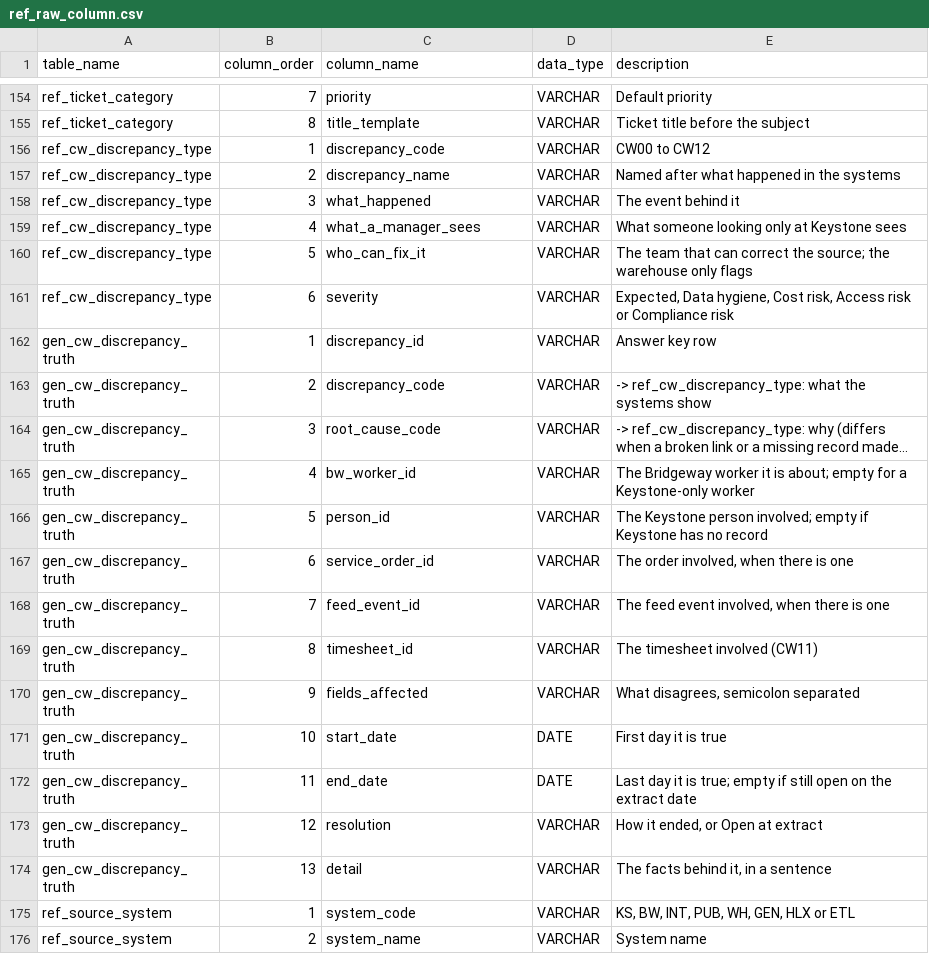
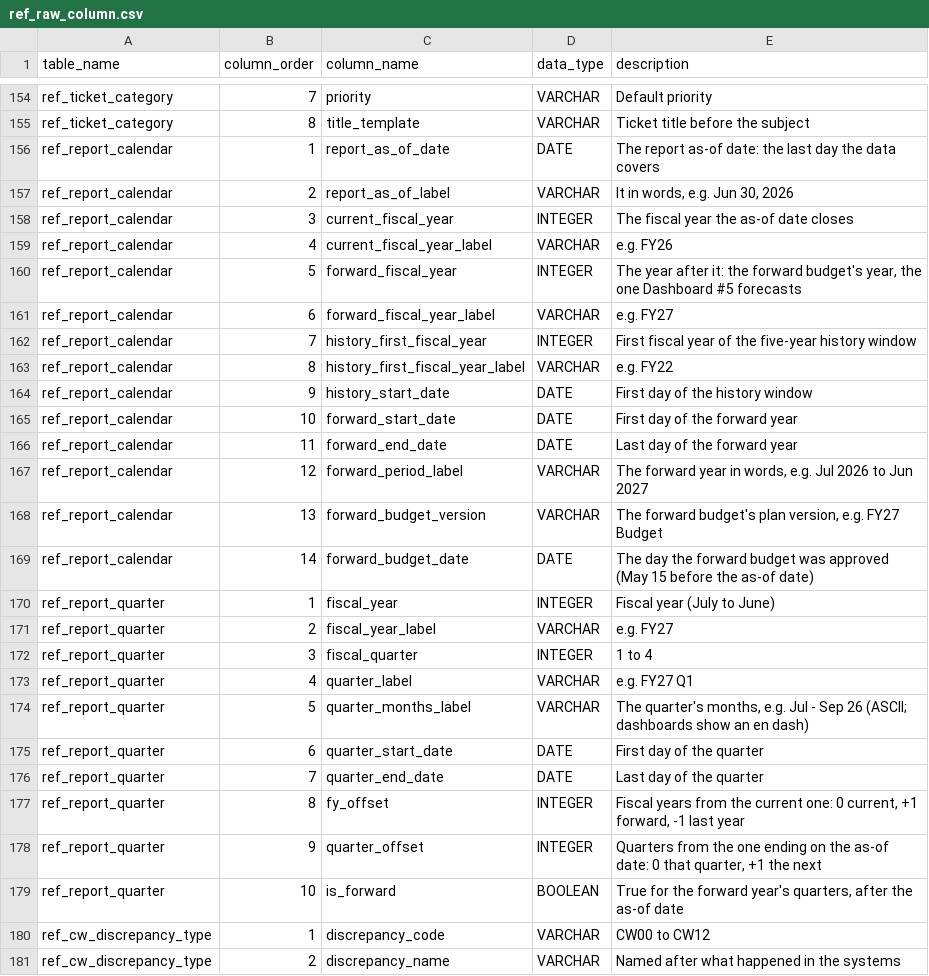
Before and after one commit to thialp/people-analytics-warehouse, a CSV file: data/raw/ref_raw_column.csv, drawn as a sheet; only a part is shown, gaps mark what is left out; the shorter side is filled out with more unchanged rows; long unchanged cells end in ….

Commit message:
Release 5 phase 1: report calendar, FY27 budget, time-to-fill variation (#79)

```diff
--- a/data/raw/ref_raw_column.csv
+++ b/data/raw/ref_raw_column.csv
@@ -155,2 +155,26 @@ ref_ticket_category,7,priority,VARCHAR,Default priority
 ref_ticket_category,8,title_template,VARCHAR,Ticket title before the subject
+ref_report_calendar,1,report_as_of_date,DATE,The report as-of date: the last day the data covers
+ref_report_calendar,2,report_as_of_label,VARCHAR,"It in words, e.g. Jun 30, 2026"
+ref_report_calendar,3,current_fiscal_year,INTEGER,The fiscal year the as-of date closes
+ref_report_calendar,4,current_fiscal_year_label,VARCHAR,e.g. FY26
+ref_report_calendar,5,forward_fiscal_year,INTEGER,"The year after it: the forward budget's year, the one Dashboard #5 forecasts"
+ref_report_calendar,6,forward_fiscal_year_label,VARCHAR,e.g. FY27
+ref_report_calendar,7,history_first_fiscal_year,INTEGER,First fiscal year of the five-year history window
+ref_report_calendar,8,history_first_fiscal_year_label,VARCHAR,e.g. FY22
+ref_report_calendar,9,history_start_date,DATE,First day of the history window
+ref_report_calendar,10,forward_start_date,DATE,First day of the forward year
+ref_report_calendar,11,forward_end_date,DATE,Last day of the forward year
+ref_report_calendar,12,forward_period_label,VARCHAR,"The forward year in words, e.g. Jul 2026 to Jun 2027"
+ref_report_calendar,13,forward_budget_version,VARCHAR,"The forward budget's plan version, e.g. FY27 Budget"
+ref_report_calendar,14,forward_budget_date,DATE,The day the forward budget was approved (May 15 before the as-of date)
+ref_report_quarter,1,fiscal_year,INTEGER,Fiscal year (July to June)
+ref_report_quarter,2,fiscal_year_label,VARCHAR,e.g. FY27
+ref_report_quarter,3,fiscal_quarter,INTEGER,1 to 4
+ref_report_quarter,4,quarter_label,VARCHAR,e.g. FY27 Q1
+ref_report_quarter,5,quarter_months_label,VARCHAR,"The quarter's months, e.g. Jul - Sep 26 (ASCII; dashboards show an en dash)"
+ref_report_quarter,6,quarter_start_date,DATE,First day of the quarter
+ref_report_quarter,7,quarter_end_date,DATE,Last day of the quarter
+ref_report_quarter,8,fy_offset,INTEGER,"Fiscal years from the current one: 0 current, +1 forward, -1 last year"
+ref_report_quarter,9,quarter_offset,INTEGER,"Quarters from the one ending on the as-of date: 0 that quarter, +1 the next"
+ref_report_quarter,10,is_forward,BOOLEAN,"True for the forward year's quarters, after the as-of date"
 ref_cw_discrepancy_type,1,discrepancy_code,VARCHAR,CW00 to CW12
```
Also changed, not shown: data/raw/ref_raw_table_lineage.csv, 33 other files.
